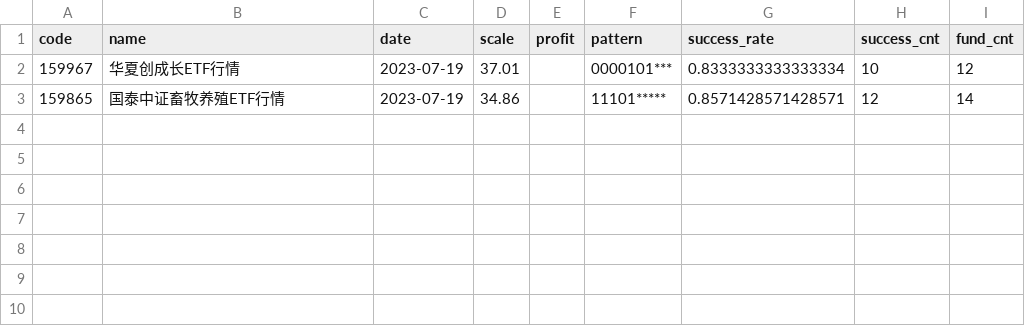
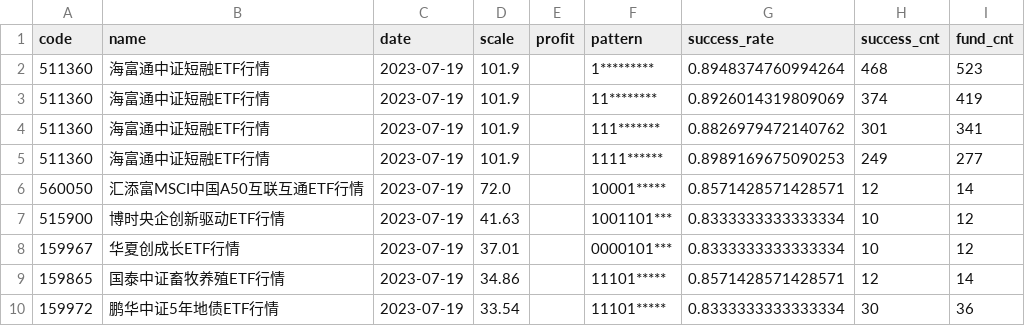
Before and after one commit to zuoxiaolei/qtrade2, a CSV file: data/ads/history_data_latest.csv, drawn as a sheet; the diff names each change by its address in the sheet, - before the commit and + after, or states it on an @@ line.

```diff
--- a/data/ads/history_data_latest.csv
+++ b/data/ads/history_data_latest.csv
+row 2: 511360 | 海富通中证短融ETF行情 | 2023-07-19 | 101.9 |  | 1********* | 0.8948374760994264 | 468 | 523
+row 3: 511360 | 海富通中证短融ETF行情 | 2023-07-19 | 101.9 |  | 11******** | 0.8926014319809069 | 374 | 419
+row 4: 511360 | 海富通中证短融ETF行情 | 2023-07-19 | 101.9 |  | 111******* | 0.8826979472140762 | 301 | 341
+row 5: 511360 | 海富通中证短融ETF行情 | 2023-07-19 | 101.9 |  | 1111****** | 0.8989169675090253 | 249 | 277
+row 6: 560050 | 汇添富MSCI中国A50互联互通ETF行情 | 2023-07-19 | 72.0 |  | 10001***** | 0.8571428571428571 | 12 | 14
+row 7: 515900 | 博时央企创新驱动ETF行情 | 2023-07-19 | 41.63 |  | 1001101*** | 0.8333333333333334 | 10 | 12
+row 10: 159972 | 鹏华中证5年地债ETF行情 | 2023-07-19 | 33.54 |  | 11101***** | 0.8333333333333334 | 30 | 36
```
Also changed, not shown: 3 other files.
